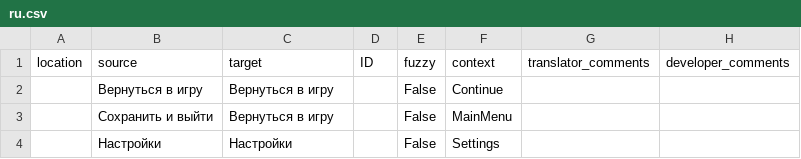
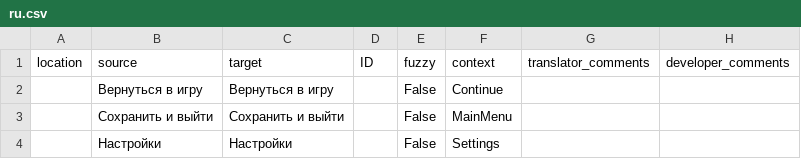
Before and after one commit to formatCvt/weblate-csv-test, a CSV file: monolingual/ru.csv, drawn as a sheet.

Commit message:
update mono csv

```diff
--- a/monolingual/ru.csv
+++ b/monolingual/ru.csv
@@ -2,3 +2,3 @@
 "","Вернуться в игру","Вернуться в игру","","False","Continue","",""
-"","Сохранить и выйти","Вернуться в игру","","False","MainMenu","",""
+"","Сохранить и выйти","Сохранить и выйти","","False","MainMenu","",""
 "","Настройки","Настройки","","False","Settings","",""
```
